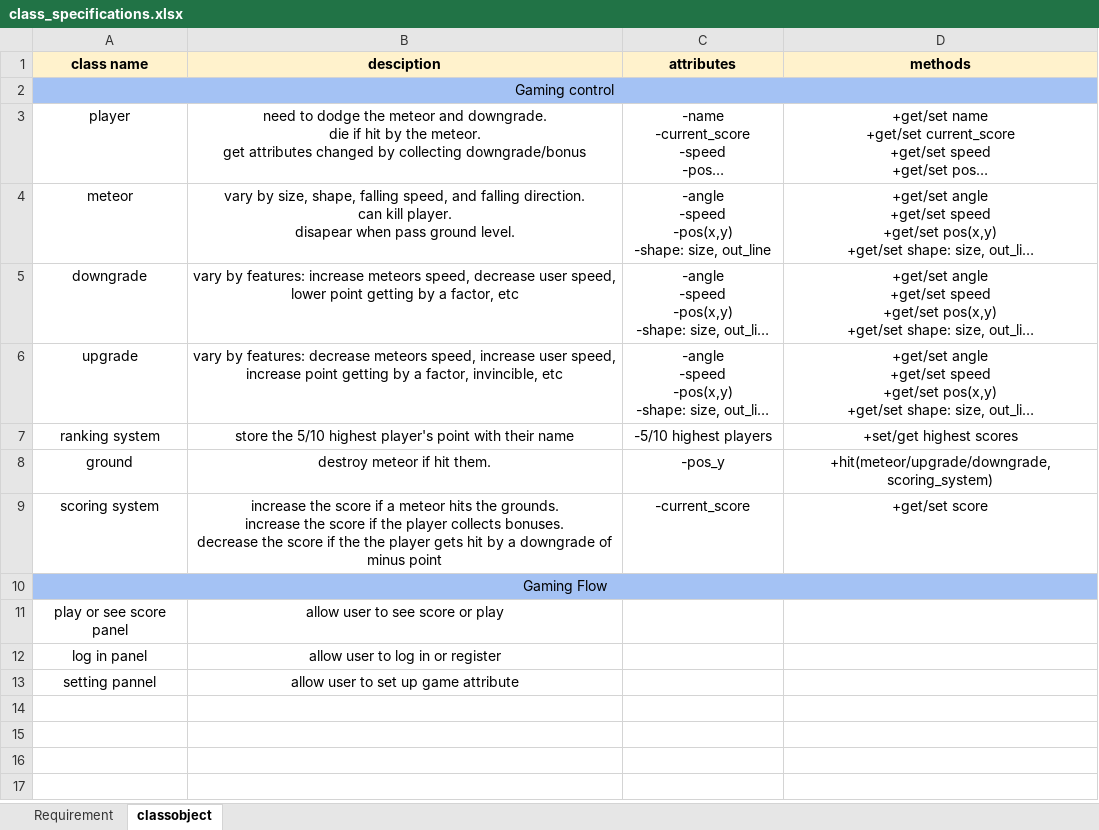
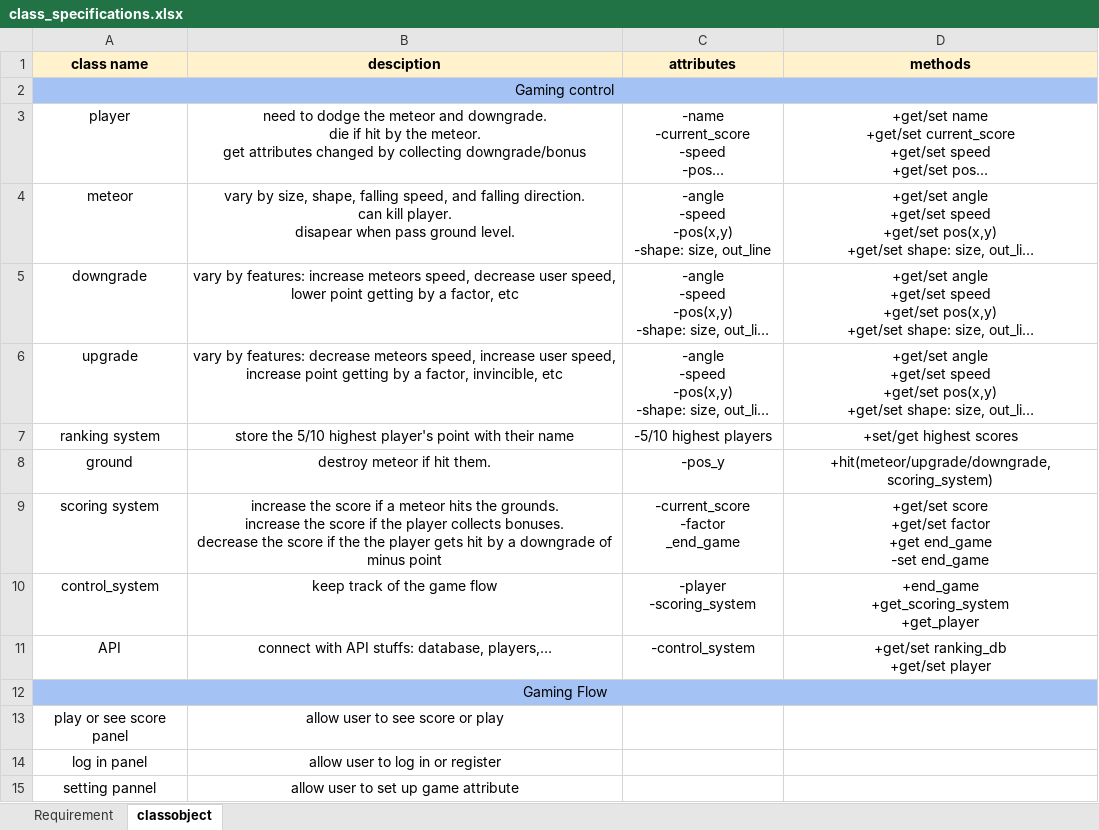
Before and after one commit to QuackHeadCoder/CMSC_447_Group_project, an Excel workbook: sprint1/class_specifications.xlsx, sheet classobject, drawn as a sheet; long unchanged cells end in …; values as stored, in another font and other column widths than the file's, no borders; conditional formats not drawn; ↵ is a line break in a cell; the diff names each change by its address in the sheet, - before the commit and + after, or states it on an @@ line.

Commit message:
update class_specifications and upload class UML

```diff
--- a/sprint1/class_specifications.xlsx (sheet classobject)
+++ b/sprint1/class_specifications.xlsx (sheet classobject)
-C9 (attributes): -current_score
+C9 (attributes): -current_score ↵ -factor ↵ _end_game
-D9 (methods): +get/set score
+D9 (methods): +get/set score ↵ +get/set factor ↵ +get end_game ↵ -set end_game
+row 10: control_system | keep track of the game flow | -player ↵ -scoring_system | +end_game ↵ +get_scoring_system ↵ +get_player
+row 11: API | connect with API stuffs: database, players,… | -control_system | +get/set ranking_db ↵ +get/set player
```
Also changed, not shown: 1 other file.
